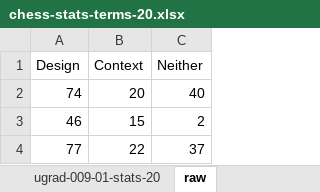
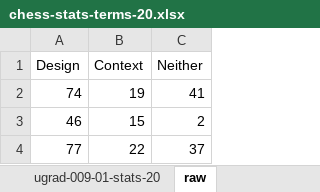
Before and after one commit to Destiny-02/P4P, an Excel workbook: results/chess/chess-stats-terms-20.xlsx, sheet raw, drawn as a sheet; values as stored, in another font and other column widths than the file's, no borders; the diff names each change by its address in the sheet, - before the commit and + after, or states it on an @@ line.

```diff
--- a/results/chess/chess-stats-terms-20.xlsx (sheet raw)
+++ b/results/chess/chess-stats-terms-20.xlsx (sheet raw)
-B2 (Context): 20
+B2 (Context): 19
-C2 (Neither): 40
+C2 (Neither): 41
```
Also changed, not shown: sheet ugrad-009-01-stats-20, charts or pictures, results/chess/chess-stats-identi-20.xlsx, 5 other files.
